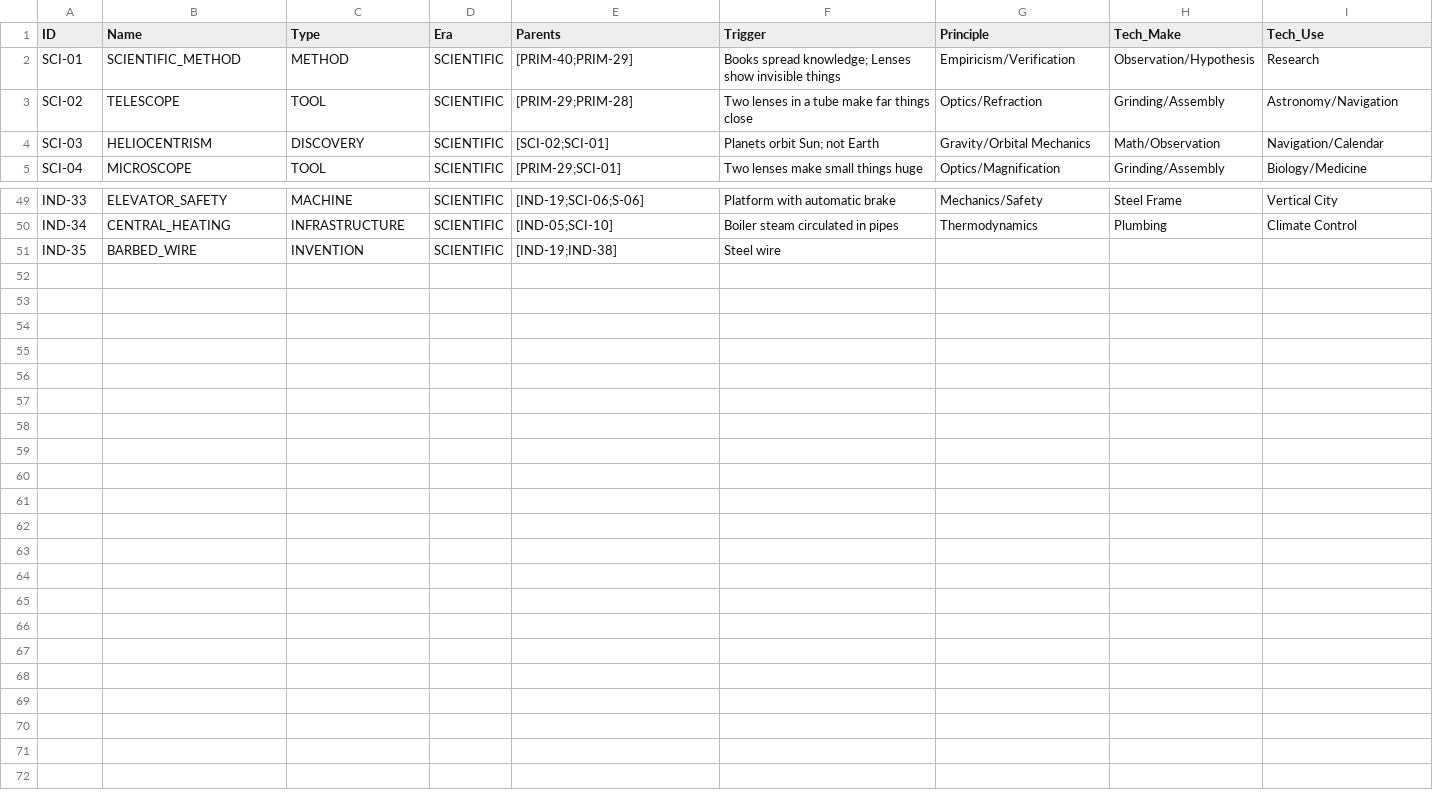
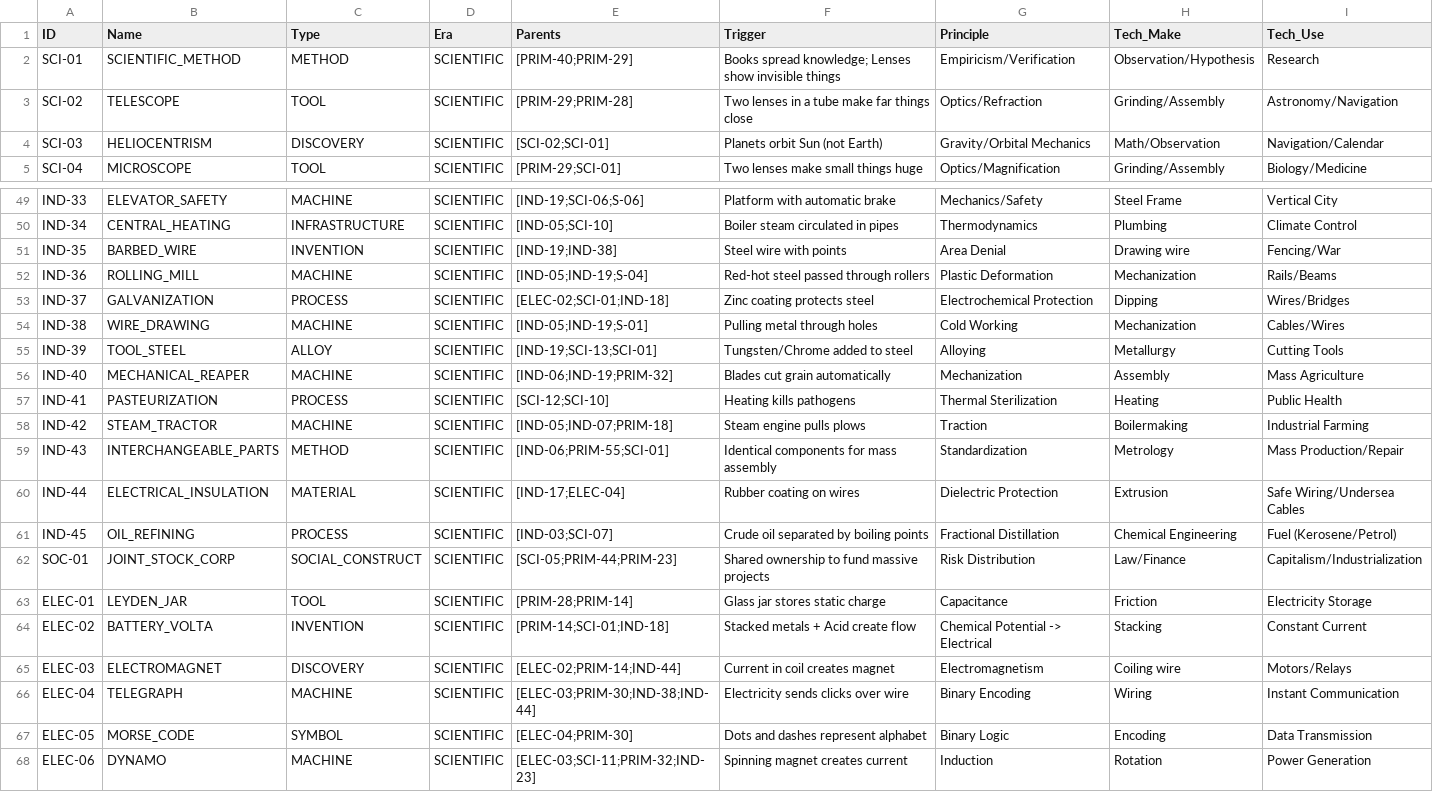
Before and after one commit to Anton-art/malachite-substrate, a CSV file: data/01_crystallized/scientific_era.csv, drawn as a sheet; only a part is shown, gaps mark what is left out.

```diff
--- a/data/01_crystallized/scientific_era.csv
+++ b/data/01_crystallized/scientific_era.csv
@@ -3,3 +3,3 @@ SCI-01,SCIENTIFIC_METHOD,METHOD,SCIENTIFIC,[PRIM-40;PRIM-29],Books spread knowle
 SCI-02,TELESCOPE,TOOL,SCIENTIFIC,[PRIM-29;PRIM-28],Two lenses in a tube make far things close,Optics/Refraction,Grinding/Assembly,Astronomy/Navigation
-SCI-03,HELIOCENTRISM,DISCOVERY,SCIENTIFIC,[SCI-02;SCI-01],Planets orbit Sun; not Earth,Gravity/Orbital Mechanics,Math/Observation,Navigation/Calendar
+SCI-03,HELIOCENTRISM,DISCOVERY,SCIENTIFIC,[SCI-02;SCI-01],Planets orbit Sun (not Earth),Gravity/Orbital Mechanics,Math/Observation,Navigation/Calendar
 SCI-04,MICROSCOPE,TOOL,SCIENTIFIC,[PRIM-29;SCI-01],Two lenses make small things huge,Optics/Magnification,Grinding/Assembly,Biology/Medicine
@@ -50,2 +50,19 @@ IND-33,ELEVATOR_SAFETY,MACHINE,SCIENTIFIC,[IND-19;SCI-06;S-06],Platform with aut
 IND-34,CENTRAL_HEATING,INFRASTRUCTURE,SCIENTIFIC,[IND-05;SCI-10],Boiler steam circulated in pipes,Thermodynamics,Plumbing,Climate Control
-IND-35,BARBED_WIRE,INVENTION,SCIENTIFIC,[IND-19;IND-38],Steel wire
+IND-35,BARBED_WIRE,INVENTION,SCIENTIFIC,[IND-19;IND-38],Steel wire with points,Area Denial,Drawing wire,Fencing/War
+IND-36,ROLLING_MILL,MACHINE,SCIENTIFIC,[IND-05;IND-19;S-04],Red-hot steel passed through rollers,Plastic Deformation,Mechanization,Rails/Beams
+IND-37,GALVANIZATION,PROCESS,SCIENTIFIC,[ELEC-02;SCI-01;IND-18],Zinc coating protects steel,Electrochemical Protection,Dipping,Wires/Bridges
+IND-38,WIRE_DRAWING,MACHINE,SCIENTIFIC,[IND-05;IND-19;S-01],Pulling metal through holes,Cold Working,Mechanization,Cables/Wires
+IND-39,TOOL_STEEL,ALLOY,SCIENTIFIC,[IND-19;SCI-13;SCI-01],Tungsten/Chrome added to steel,Alloying,Metallurgy,Cutting Tools
+IND-40,MECHANICAL_REAPER,MACHINE,SCIENTIFIC,[IND-06;IND-19;PRIM-32],Blades cut grain automatically,Mechanization,Assembly,Mass Agriculture
+IND-41,PASTEURIZATION,PROCESS,SCIENTIFIC,[SCI-12;SCI-10],Heating kills pathogens,Thermal Sterilization,Heating,Public Health
+IND-42,STEAM_TRACTOR,MACHINE,SCIENTIFIC,[IND-05;IND-07;PRIM-18],Steam engine pulls plows,Traction,Boilermaking,Industrial Farming
+IND-43,INTERCHANGEABLE_PARTS,METHOD,SCIENTIFIC,[IND-06;PRIM-55;SCI-01],Identical components for mass assembly,Standardization,Metrology,Mass Production/Repair
+IND-44,ELECTRICAL_INSULATION,MATERIAL,SCIENTIFIC,[IND-17;ELEC-04],Rubber coating on wires,Dielectric Protection,Extrusion,Safe Wiring/Undersea Cables
+IND-45,OIL_REFINING,PROCESS,SCIENTIFIC,[IND-03;SCI-07],Crude oil separated by boiling points,Fractional Distillation,Chemical Engineering,Fuel (Kerosene/Petrol)
+SOC-01,JOINT_STOCK_CORP,SOCIAL_CONSTRUCT,SCIENTIFIC,[SCI-05;PRIM-44;PRIM-23],Shared ownership to fund massive projects,Risk Distribution,Law/Finance,Capitalism/Industrialization
+ELEC-01,LEYDEN_JAR,TOOL,SCIENTIFIC,[PRIM-28;PRIM-14],Glass jar stores static charge,Capacitance,Friction,Electricity Storage
+ELEC-02,BATTERY_VOLTA,INVENTION,SCIENTIFIC,[PRIM-14;SCI-01;IND-18],Stacked metals + Acid create flow,Chemical Potential -> Electrical,Stacking,Constant Current
+ELEC-03,ELECTROMAGNET,DISCOVERY,SCIENTIFIC,[ELEC-02;PRIM-14;IND-44],Current in coil creates magnet,Electromagnetism,Coiling wire,Motors/Relays
+ELEC-04,TELEGRAPH,MACHINE,SCIENTIFIC,[ELEC-03;PRIM-30;IND-38;IND-44],Electricity sends clicks over wire,Binary Encoding,Wiring,Instant Communication
+ELEC-05,MORSE_CODE,SYMBOL,SCIENTIFIC,[ELEC-04;PRIM-30],Dots and dashes represent alphabet,Binary Logic,Encoding,Data Transmission
+ELEC-06,DYNAMO,MACHINE,SCIENTIFIC,[ELEC-03;SCI-11;PRIM-32;IND-23],Spinning magnet creates current,Induction,Rotation,Power Generation
```
Also changed, not shown: 1 other file.
